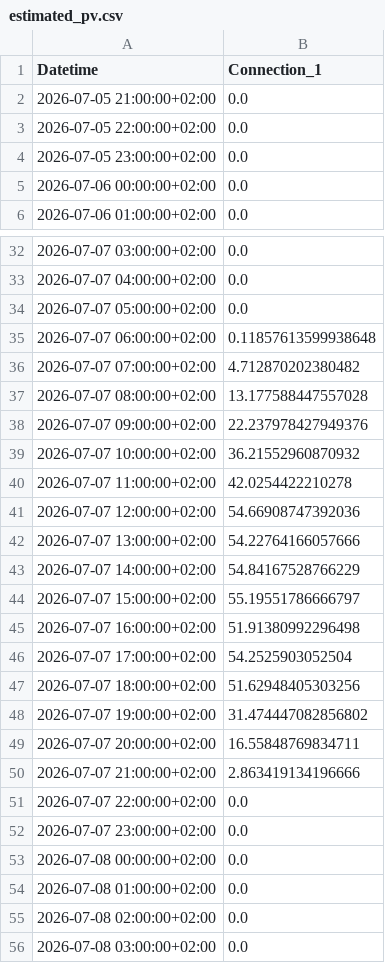
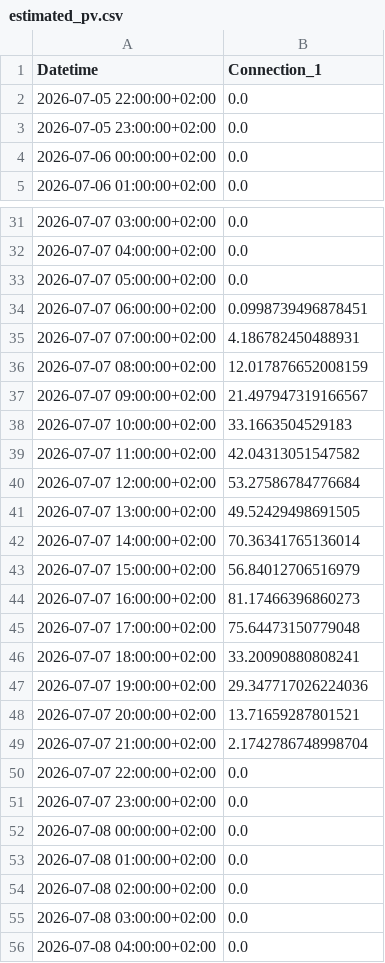
Before and after one commit to FiLa3890/PV-code, a CSV file: estimated_pv.csv, drawn as a sheet; only a part is shown, gaps mark what is left out; the shorter side is filled out with more unchanged rows; the diff covers the shown part only.

```diff
--- a/estimated_pv.csv
+++ b/estimated_pv.csv
@@ -1,3 +1,2 @@
 Datetime,Connection_1
-2026-07-05 21:00:00+02:00,0.0
 2026-07-05 22:00:00+02:00,0.0
@@ -34,18 +33,18 @@ Datetime,Connection_1
 2026-07-07 05:00:00+02:00,0.0
-2026-07-07 06:00:00+02:00,0.11857613599938648
-2026-07-07 07:00:00+02:00,4.712870202380482
-2026-07-07 08:00:00+02:00,13.177588447557028
-2026-07-07 09:00:00+02:00,22.237978427949376
-2026-07-07 10:00:00+02:00,36.21552960870932
-2026-07-07 11:00:00+02:00,42.0254422210278
-2026-07-07 12:00:00+02:00,54.66908747392036
-2026-07-07 13:00:00+02:00,54.22764166057666
-2026-07-07 14:00:00+02:00,54.84167528766229
-2026-07-07 15:00:00+02:00,55.19551786666797
-2026-07-07 16:00:00+02:00,51.91380992296498
-2026-07-07 17:00:00+02:00,54.2525903052504
-2026-07-07 18:00:00+02:00,51.62948405303256
-2026-07-07 19:00:00+02:00,31.474447082856802
-2026-07-07 20:00:00+02:00,16.55848769834711
-2026-07-07 21:00:00+02:00,2.863419134196666
+2026-07-07 06:00:00+02:00,0.0998739496878451
+2026-07-07 07:00:00+02:00,4.186782450488931
+2026-07-07 08:00:00+02:00,12.017876652008159
+2026-07-07 09:00:00+02:00,21.497947319166567
+2026-07-07 10:00:00+02:00,33.1663504529183
+2026-07-07 11:00:00+02:00,42.04313051547582
+2026-07-07 12:00:00+02:00,53.27586784776684
+2026-07-07 13:00:00+02:00,49.52429498691505
+2026-07-07 14:00:00+02:00,70.36341765136014
+2026-07-07 15:00:00+02:00,56.84012706516979
+2026-07-07 16:00:00+02:00,81.17466396860273
+2026-07-07 17:00:00+02:00,75.64473150779048
+2026-07-07 18:00:00+02:00,33.20090880808241
+2026-07-07 19:00:00+02:00,29.347717026224036
+2026-07-07 20:00:00+02:00,13.71659287801521
+2026-07-07 21:00:00+02:00,2.1742786748998704
 2026-07-07 22:00:00+02:00,0.0
```
Also changed, not shown: 6 added rows and 18 edited cells elsewhere in this file.
